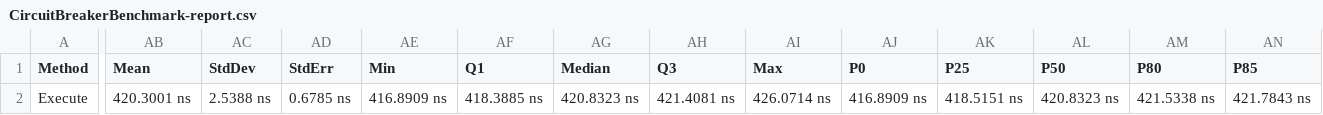
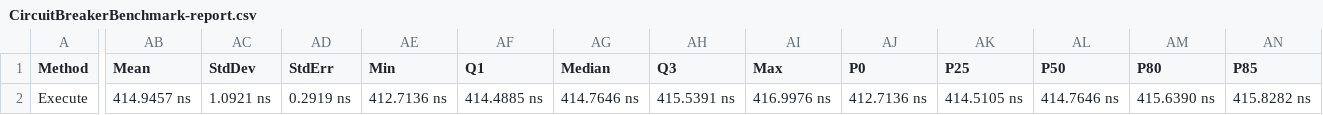
Before and after one commit to mantzas/clouddotnet, a CSV file: CloudDotNet.Benchmark/BenchmarkDotNet.Artifacts/results/CircuitBreakerBenchmark-report.csv, drawn as a sheet; only a part is shown, gaps mark what is left out; the diff covers the shown part only; the diff names each change by its address in the sheet, - before the commit and + after, or states it on an @@ line.

Commit message:
release benchmark

```diff
--- a/CloudDotNet.Benchmark/BenchmarkDotNet.Artifacts/results/CircuitBreakerBenchmark-report.csv
+++ b/CloudDotNet.Benchmark/BenchmarkDotNet.Artifacts/results/CircuitBreakerBenchmark-report.csv
-AB2 (Mean): 420.3001 ns
+AB2 (Mean): 414.9457 ns
-AC2 (StdDev): 2.5388 ns
+AC2 (StdDev): 1.0921 ns
-AD2 (StdErr): 0.6785 ns
+AD2 (StdErr): 0.2919 ns
-AE2 (Min): 416.8909 ns
+AE2 (Min): 412.7136 ns
-AF2 (Q1): 418.3885 ns
+AF2 (Q1): 414.4885 ns
-AG2 (Median): 420.8323 ns
+AG2 (Median): 414.7646 ns
-AH2 (Q3): 421.4081 ns
+AH2 (Q3): 415.5391 ns
-AI2 (Max): 426.0714 ns
+AI2 (Max): 416.9976 ns
-AJ2 (P0): 416.8909 ns
+AJ2 (P0): 412.7136 ns
-AK2 (P25): 418.5151 ns
+AK2 (P25): 414.5105 ns
-AL2 (P50): 420.8323 ns
+AL2 (P50): 414.7646 ns
-AM2 (P80): 421.5338 ns
+AM2 (P80): 415.6390 ns
-AN2 (P85): 421.7843 ns
+AN2 (P85): 415.8282 ns
```
Also changed, not shown: 5 edited cells elsewhere in this file, 2 other files.
